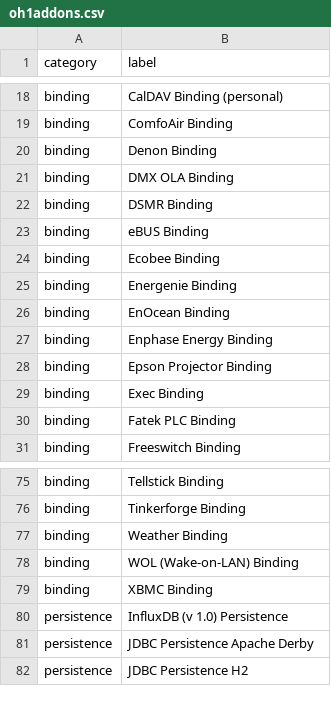
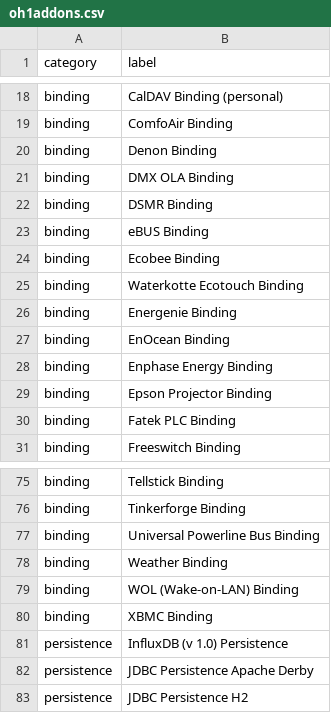
Before and after one commit to openhab/openhab-docs, a CSV file: _data/oh1addons.csv, drawn as a sheet; only a part is shown, gaps mark what is left out; removed rows and columns are numbered as before the commit, all else as after; the diff names each change by its address in the sheet, - before the commit and + after, or states it on an @@ line.

```diff
--- a/_data/oh1addons.csv
+++ b/_data/oh1addons.csv
+row 25: binding | Waterkotte Ecotouch Binding
-row 29: binding | Exec Binding
+row 77: binding | Universal Powerline Bus Binding
```
Also changed, not shown: _data/bindings.csv, 5 other files.
